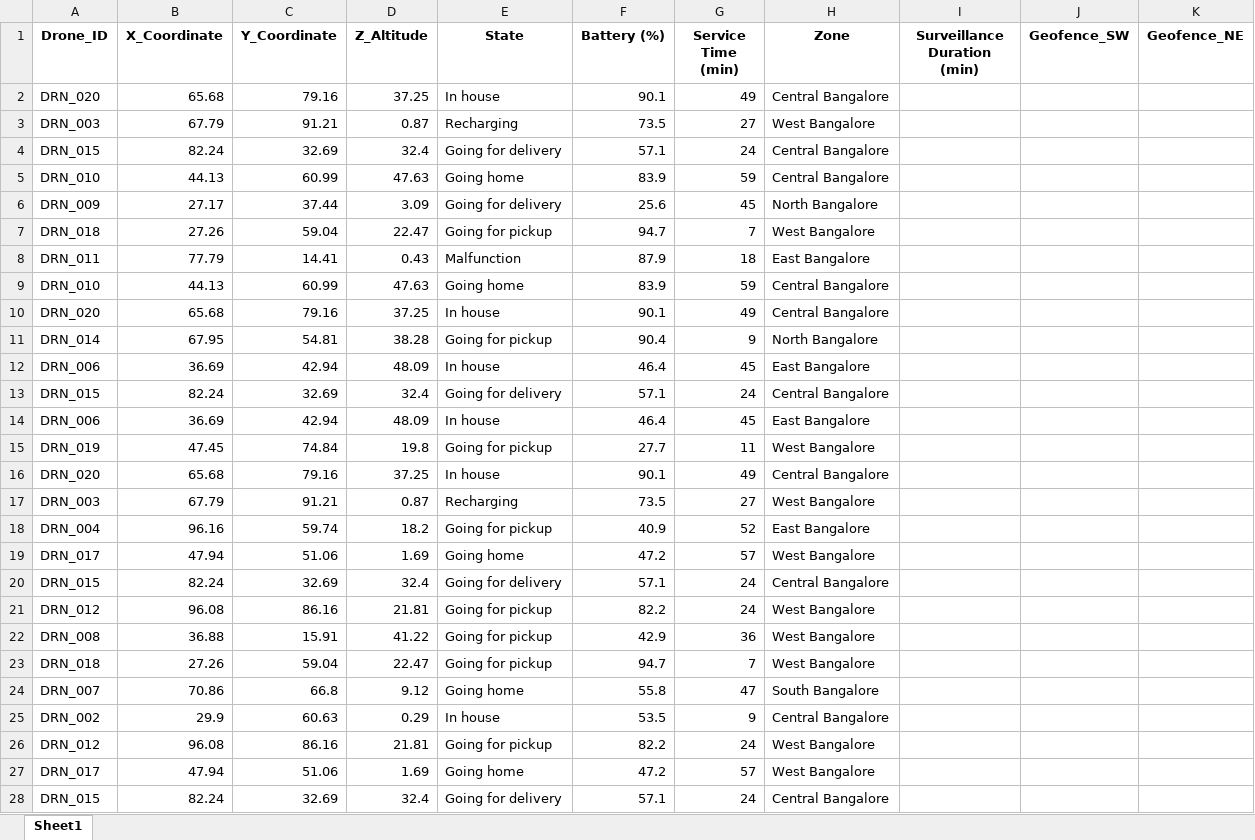
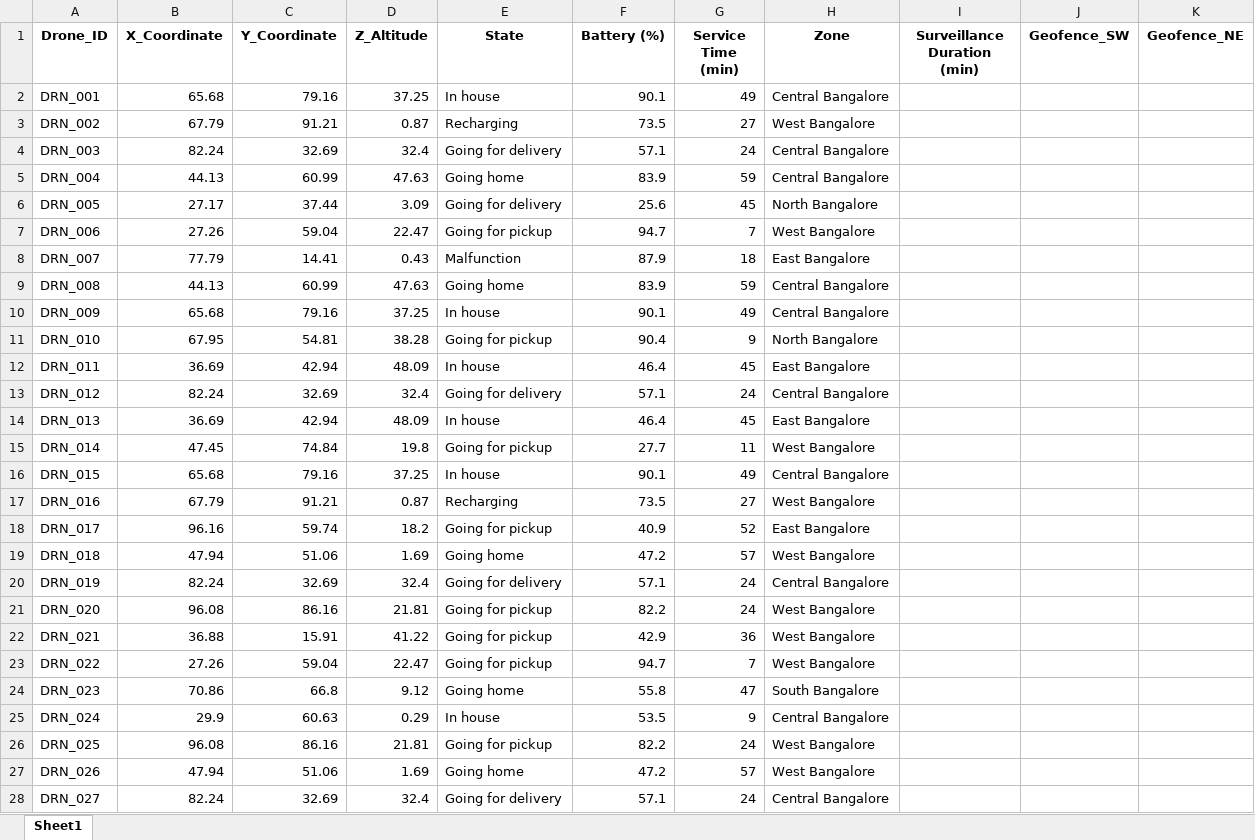
Before and after one commit to Blunistark/Blunistark-HF25-30-team-turbo-astronauts, an Excel workbook: dataset/large/Delivery_Drones_Large_Dataset.xlsx, sheet Sheet1, drawn as a sheet; only a part is shown; values as stored, in another font and other column widths than the file's, no borders; the diff covers the shown part only; the diff names each change by its address in the sheet, - before the commit and + after, or states it on an @@ line.

```diff
--- a/dataset/large/Delivery_Drones_Large_Dataset.xlsx (sheet Sheet1)
+++ b/dataset/large/Delivery_Drones_Large_Dataset.xlsx (sheet Sheet1)
-A2 (Drone_ID): DRN_020
+A2 (Drone_ID): DRN_001
-A3 (Drone_ID): DRN_003
+A3 (Drone_ID): DRN_002
-A4 (Drone_ID): DRN_015
+A4 (Drone_ID): DRN_003
-A5 (Drone_ID): DRN_010
+A5 (Drone_ID): DRN_004
-A6 (Drone_ID): DRN_009
+A6 (Drone_ID): DRN_005
-A7 (Drone_ID): DRN_018
+A7 (Drone_ID): DRN_006
-A8 (Drone_ID): DRN_011
+A8 (Drone_ID): DRN_007
-A9 (Drone_ID): DRN_010
+A9 (Drone_ID): DRN_008
-A10 (Drone_ID): DRN_020
+A10 (Drone_ID): DRN_009
-A11 (Drone_ID): DRN_014
+A11 (Drone_ID): DRN_010
-A12 (Drone_ID): DRN_006
+A12 (Drone_ID): DRN_011
-A13 (Drone_ID): DRN_015
+A13 (Drone_ID): DRN_012
-A14 (Drone_ID): DRN_006
+A14 (Drone_ID): DRN_013
-A15 (Drone_ID): DRN_019
+A15 (Drone_ID): DRN_014
-A16 (Drone_ID): DRN_020
+A16 (Drone_ID): DRN_015
-A17 (Drone_ID): DRN_003
+A17 (Drone_ID): DRN_016
-A18 (Drone_ID): DRN_004
+A18 (Drone_ID): DRN_017
-A19 (Drone_ID): DRN_017
+A19 (Drone_ID): DRN_018
-A20 (Drone_ID): DRN_015
+A20 (Drone_ID): DRN_019
-A21 (Drone_ID): DRN_012
+A21 (Drone_ID): DRN_020
-A22 (Drone_ID): DRN_008
+A22 (Drone_ID): DRN_021
-A23 (Drone_ID): DRN_018
+A23 (Drone_ID): DRN_022
-A24 (Drone_ID): DRN_007
+A24 (Drone_ID): DRN_023
-A25 (Drone_ID): DRN_002
+A25 (Drone_ID): DRN_024
-A26 (Drone_ID): DRN_012
+A26 (Drone_ID): DRN_025
-A27 (Drone_ID): DRN_017
+A27 (Drone_ID): DRN_026
-A28 (Drone_ID): DRN_015
+A28 (Drone_ID): DRN_027
```
Also changed, not shown: 173 edited cells elsewhere in this sheet, dataset/large/Surveillance_Drones_Large_Dataset.xlsx, 2 other files.
